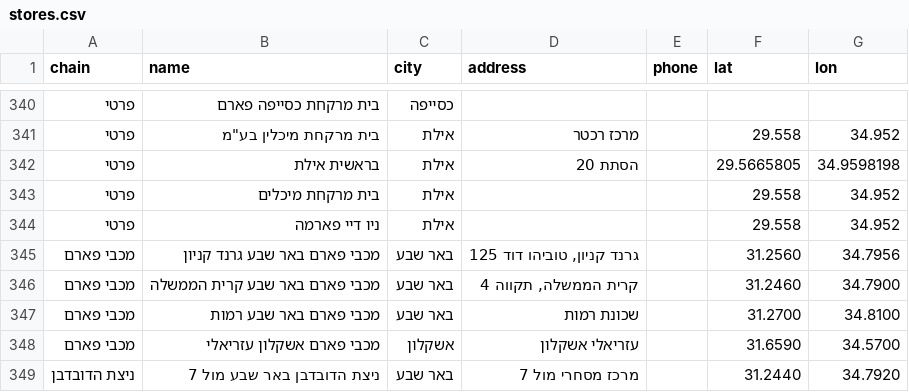
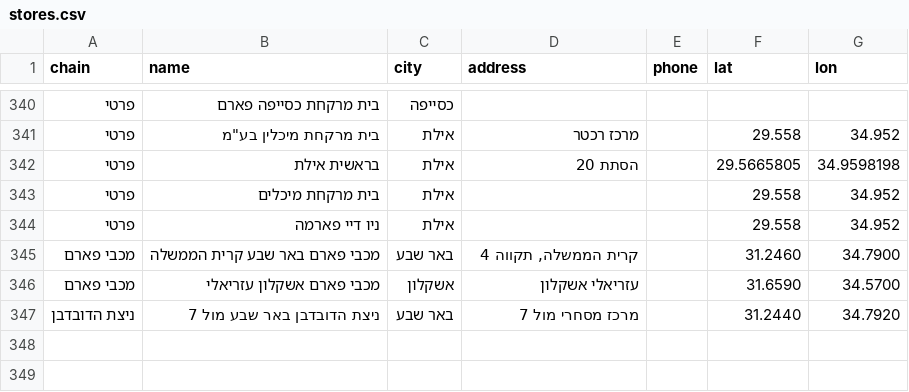
Before and after one commit to yonatan-avshalomov/-whatsapp-bot, a CSV file: stores.csv, drawn as a sheet; only a part is shown, gaps mark what is left out.

```diff
--- a/stores.csv
+++ b/stores.csv
@@ -344,5 +344,3 @@
 פרטי,ניו דיי פארמה,אילת,,,29.558,34.952
-מכבי פארם,מכבי פארם באר שבע גרנד קניון,באר שבע,"גרנד קניון, טוביהו דוד 125",,31.2560,34.7956
 מכבי פארם,מכבי פארם באר שבע קרית הממשלה,באר שבע,"קרית הממשלה, תקווה 4",,31.2460,34.7900
-מכבי פארם,מכבי פארם באר שבע רמות,באר שבע,שכונת רמות,,31.2700,34.8100
 מכבי פארם,מכבי פארם אשקלון עזריאלי,אשקלון,עזריאלי אשקלון,,31.6590,34.5700
```
Also changed, not shown: 1 other file.
